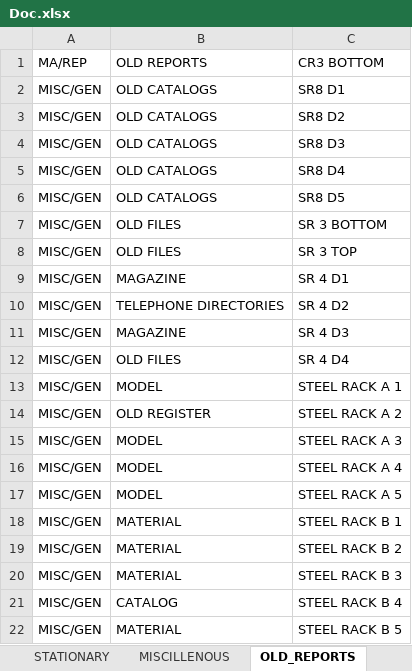
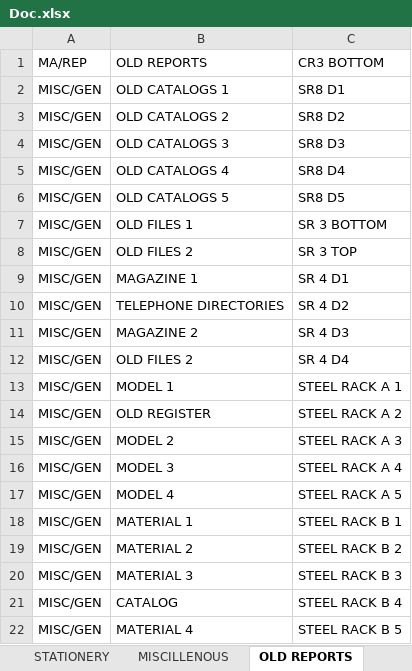
Before and after one commit to jagannath93/File-Management-System, an Excel workbook: Doc.xlsx, sheet OLD REPORTS, drawn as a sheet; values as stored, in another font and other column widths than the file's, no borders; the diff names each change by its address in the sheet, - before the commit and + after, or states it on an @@ line.

```diff
--- a/Doc.xlsx (sheet OLD REPORTS)
+++ b/Doc.xlsx (sheet OLD REPORTS)
-sheet tab: STATIONARY
+sheet tab: STATIONERY
-sheet tab: OLD_REPORTS
+sheet tab: OLD REPORTS
-B2 (OLD REPORTS): OLD CATALOGS
+B2 (OLD REPORTS): OLD CATALOGS 1
-B3 (OLD REPORTS): OLD CATALOGS
+B3 (OLD REPORTS): OLD CATALOGS 2
-B4 (OLD REPORTS): OLD CATALOGS
+B4 (OLD REPORTS): OLD CATALOGS 3
-B5 (OLD REPORTS): OLD CATALOGS
+B5 (OLD REPORTS): OLD CATALOGS 4
-B6 (OLD REPORTS): OLD CATALOGS
+B6 (OLD REPORTS): OLD CATALOGS 5
-B7 (OLD REPORTS): OLD FILES
+B7 (OLD REPORTS): OLD FILES 1
-B8 (OLD REPORTS): OLD FILES
+B8 (OLD REPORTS): OLD FILES 2
-B9 (OLD REPORTS): MAGAZINE
+B9 (OLD REPORTS): MAGAZINE 1
-B11 (OLD REPORTS): MAGAZINE
+B11 (OLD REPORTS): MAGAZINE 2
-B12 (OLD REPORTS): OLD FILES
+B12 (OLD REPORTS): OLD FILES 2
-B13 (OLD REPORTS): MODEL
+B13 (OLD REPORTS): MODEL 1
-B15 (OLD REPORTS): MODEL
+B15 (OLD REPORTS): MODEL 2
-B16 (OLD REPORTS): MODEL
+B16 (OLD REPORTS): MODEL 3
-B17 (OLD REPORTS): MODEL
+B17 (OLD REPORTS): MODEL 4
-B18 (OLD REPORTS): MATERIAL
+B18 (OLD REPORTS): MATERIAL 1
-B19 (OLD REPORTS): MATERIAL
+B19 (OLD REPORTS): MATERIAL 2
-B20 (OLD REPORTS): MATERIAL
+B20 (OLD REPORTS): MATERIAL 3
-B22 (OLD REPORTS): MATERIAL
+B22 (OLD REPORTS): MATERIAL 4
```
Also changed, not shown: sheet ADM, sheet GT, sheet R, sheet MISCILLENOUS, sheet cgbmt, sheet POSTERS, 8 more sheets, other sheet tabs.
